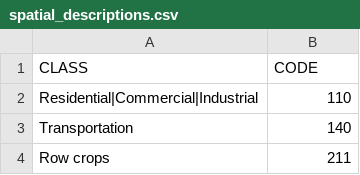
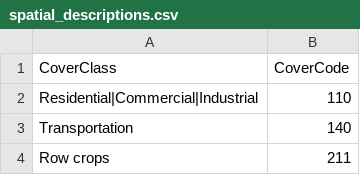
Before and after one commit to devonorourke/nhguano, a CSV file: data/metadata/spatial_descriptions.csv, drawn as a sheet; only a part is shown; removed rows and columns are numbered as before the commit, all else as after; the diff names each change by its address in the sheet, - before the commit and + after, or states it on an @@ line.

Commit message:
Update spatial_descriptions.csv
Former-commit-id: 0ee3e52173c8eeb1f02a934c4b9fee5ad8fbc568

```diff
--- a/data/metadata/spatial_descriptions.csv
+++ b/data/metadata/spatial_descriptions.csv
-row 1: CLASS | CODE
+row 1: CoverClass | CoverCode
```
